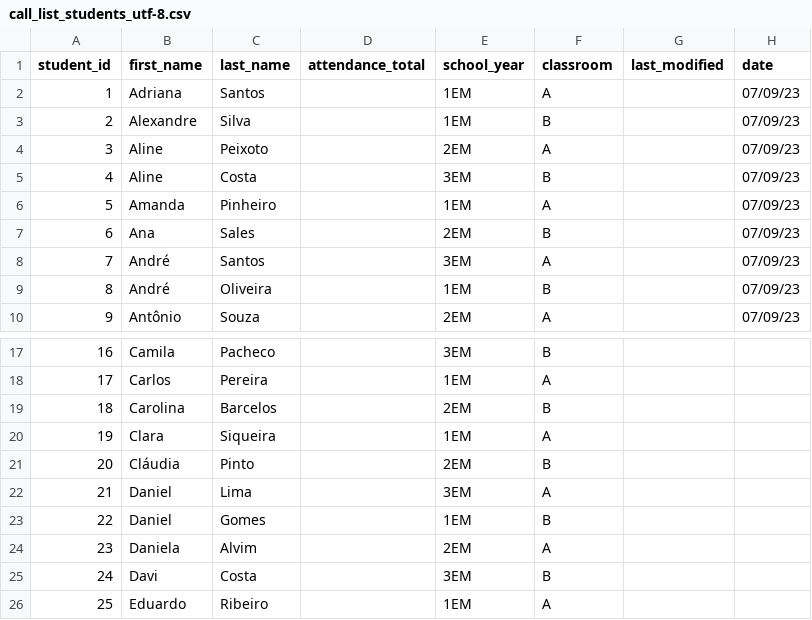
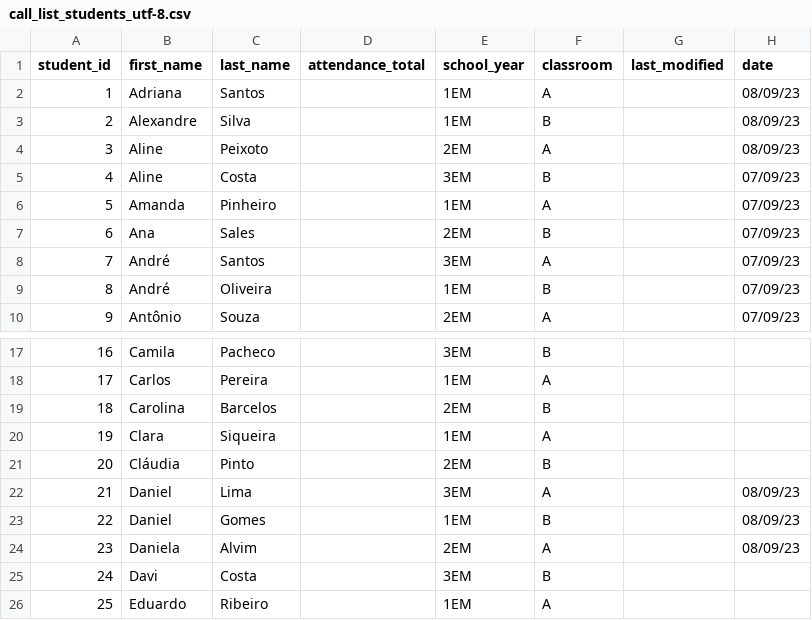
Before and after one commit to lucabattesini/Call-system, a CSV file: call_list_students_utf-8.csv, drawn as a sheet; only a part is shown, gaps mark what is left out.

```diff
--- a/call_list_students_utf-8.csv
+++ b/call_list_students_utf-8.csv
@@ -1,5 +1,5 @@
 student_id,first_name,last_name,attendance_total,school_year,classroom,last_modified,date
-1,Adriana,Santos,,1EM,A,,07/09/23
-2,Alexandre,Silva,,1EM,B,,07/09/23
-3,Aline,Peixoto,,2EM,A,,07/09/23
+1,Adriana,Santos,,1EM,A,,08/09/23
+2,Alexandre,Silva,,1EM,B,,08/09/23
+3,Aline,Peixoto,,2EM,A,,08/09/23
 4,Aline,Costa,,3EM,B,,07/09/23
@@ -21,5 +21,5 @@ student_id,first_name,last_name,attendance_total,school_year,classroom,last_modi
 20,Cláudia,Pinto,,2EM,B,,
-21,Daniel,Lima,,3EM,A,,
-22,Daniel,Gomes,,1EM,B,,
-23,Daniela,Alvim,,2EM,A,,
+21,Daniel,Lima,,3EM,A,,08/09/23
+22,Daniel,Gomes,,1EM,B,,08/09/23
+23,Daniela,Alvim,,2EM,A,,08/09/23
 24,Davi,Costa,,3EM,B,,
```
Also changed, not shown: 3 other files.
